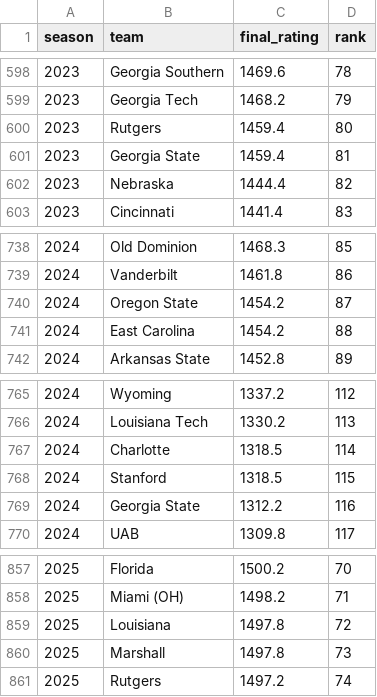
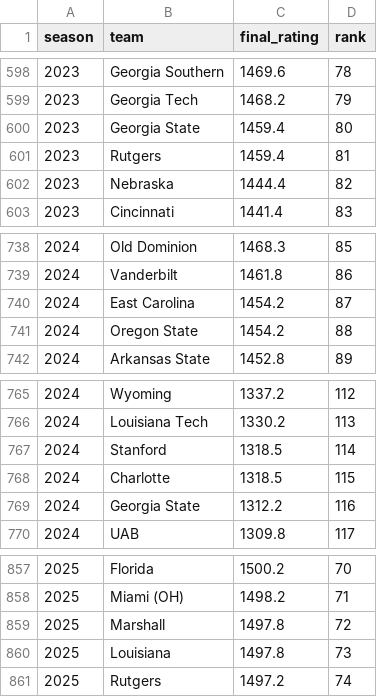
Before and after one commit to brandon-keck/cfb-rankings, a CSV file: data/elo_ratings_season_final.csv, drawn as a sheet; only a part is shown, gaps mark what is left out.

```diff
--- a/data/elo_ratings_season_final.csv
+++ b/data/elo_ratings_season_final.csv
@@ -599,4 +599,4 @@ season,team,final_rating,rank
 2023,Georgia Tech,1468.2,79
-2023,Rutgers,1459.4,80
-2023,Georgia State,1459.4,81
+2023,Georgia State,1459.4,80
+2023,Rutgers,1459.4,81
 2023,Nebraska,1444.4,82
@@ -739,4 +739,4 @@ season,team,final_rating,rank
 2024,Vanderbilt,1461.8,86
-2024,Oregon State,1454.2,87
-2024,East Carolina,1454.2,88
+2024,East Carolina,1454.2,87
+2024,Oregon State,1454.2,88
 2024,Arkansas State,1452.8,89
@@ -766,4 +766,4 @@ season,team,final_rating,rank
 2024,Louisiana Tech,1330.2,113
-2024,Charlotte,1318.5,114
-2024,Stanford,1318.5,115
+2024,Stanford,1318.5,114
+2024,Charlotte,1318.5,115
 2024,Georgia State,1312.2,116
@@ -858,4 +858,4 @@ season,team,final_rating,rank
 2025,Miami (OH),1498.2,71
-2025,Louisiana,1497.8,72
-2025,Marshall,1497.8,73
+2025,Marshall,1497.8,72
+2025,Louisiana,1497.8,73
 2025,Rutgers,1497.2,74
```
Also changed, not shown: 1 other file.
